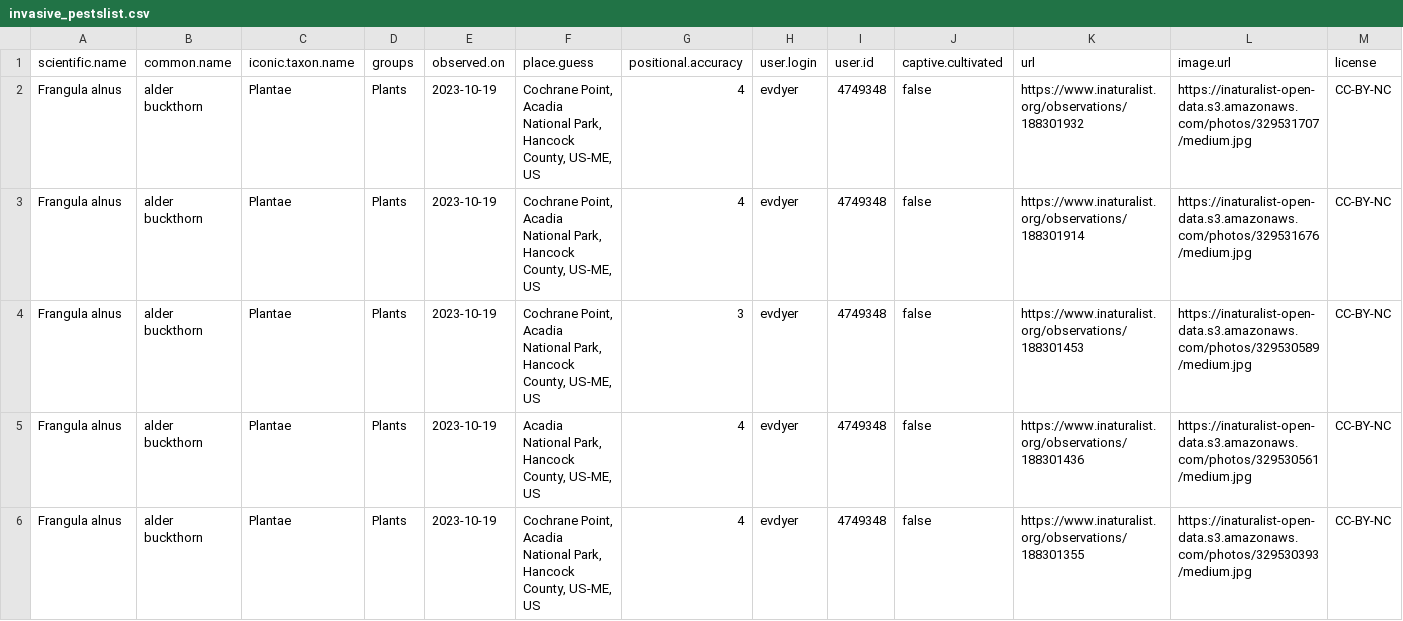
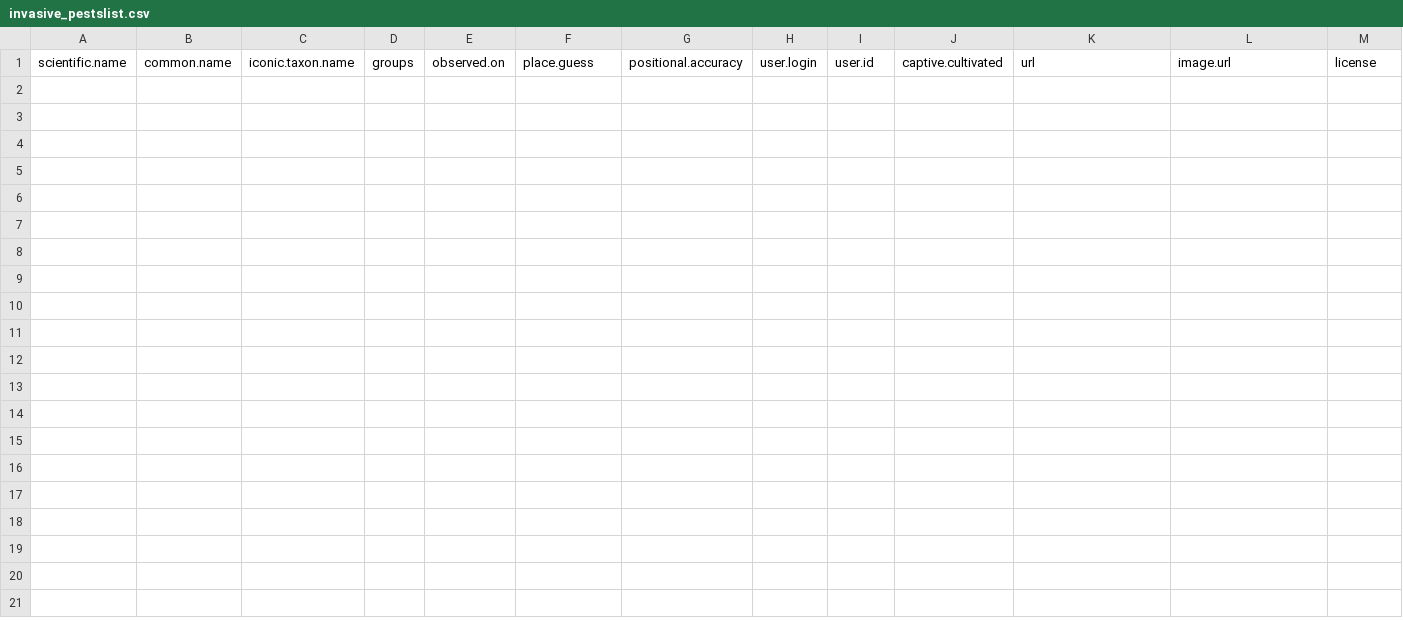
Before and after one commit to Kylelima21/ANP_managers_report, a CSV file: email_alerts/outputs/invasive_pestslist.csv, drawn as a sheet; only a part is shown; rows hold the shown columns only; the diff covers the shown part only; the diff names each change by its address in the sheet, - before the commit and + after, or states it on an @@ line.

```diff
--- a/email_alerts/outputs/invasive_pestslist.csv
+++ b/email_alerts/outputs/invasive_pestslist.csv
-row 2: Frangula alnus | alder buckthorn | Plantae | Plants | 2023-10-19 | Cochrane Point, Acadia National Park, Hancock County, US-ME, US | 4 | evdyer | 4749348 | false | https://www.inaturalist.org/observations/188301932 | https://inaturalist-open-data.s3.amazonaws.com/photos/329531707/medium.jpg | CC-BY-NC
-row 3: Frangula alnus | alder buckthorn | Plantae | Plants | 2023-10-19 | Cochrane Point, Acadia National Park, Hancock County, US-ME, US | 4 | evdyer | 4749348 | false | https://www.inaturalist.org/observations/188301914 | https://inaturalist-open-data.s3.amazonaws.com/photos/329531676/medium.jpg | CC-BY-NC
-row 4: Frangula alnus | alder buckthorn | Plantae | Plants | 2023-10-19 | Cochrane Point, Acadia National Park, Hancock County, US-ME, US | 3 | evdyer | 4749348 | false | https://www.inaturalist.org/observations/188301453 | https://inaturalist-open-data.s3.amazonaws.com/photos/329530589/medium.jpg | CC-BY-NC
-row 5: Frangula alnus | alder buckthorn | Plantae | Plants | 2023-10-19 | Acadia National Park, Hancock County, US-ME, US | 4 | evdyer | 4749348 | false | https://www.inaturalist.org/observations/188301436 | https://inaturalist-open-data.s3.amazonaws.com/photos/329530561/medium.jpg | CC-BY-NC
-row 6: Frangula alnus | alder buckthorn | Plantae | Plants | 2023-10-19 | Cochrane Point, Acadia National Park, Hancock County, US-ME, US | 4 | evdyer | 4749348 | false | https://www.inaturalist.org/observations/188301355 | https://inaturalist-open-data.s3.amazonaws.com/photos/329530393/medium.jpg | CC-BY-NC
```
Also changed, not shown: 5 removed rows elsewhere in this file, email_alerts/outputs/te_specieslist.csv, 2 other files.
